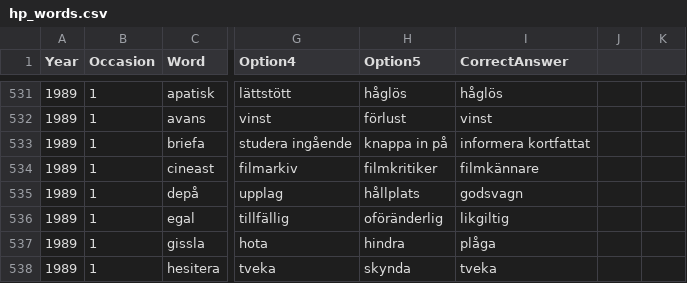
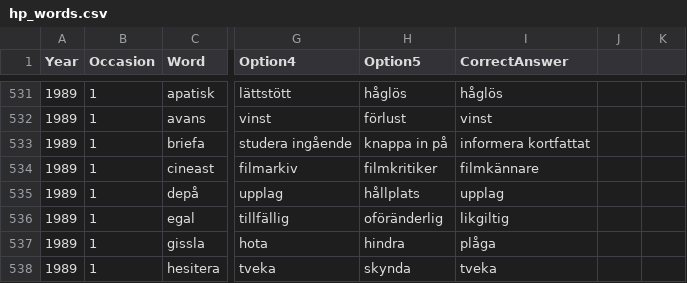
Before and after one commit to MarkusSvensson/hp-words, a CSV file: hp_words.csv, drawn as a sheet; only a part is shown, gaps mark what is left out; the diff names each change by its address in the sheet, - before the commit and + after, or states it on an @@ line.

Commit message:
Fix option list for 'depå' in 1989 vocabulary entries

```diff
--- a/hp_words.csv
+++ b/hp_words.csv
-I535 (CorrectAnswer): godsvagn
+I535 (CorrectAnswer): upplag
```
